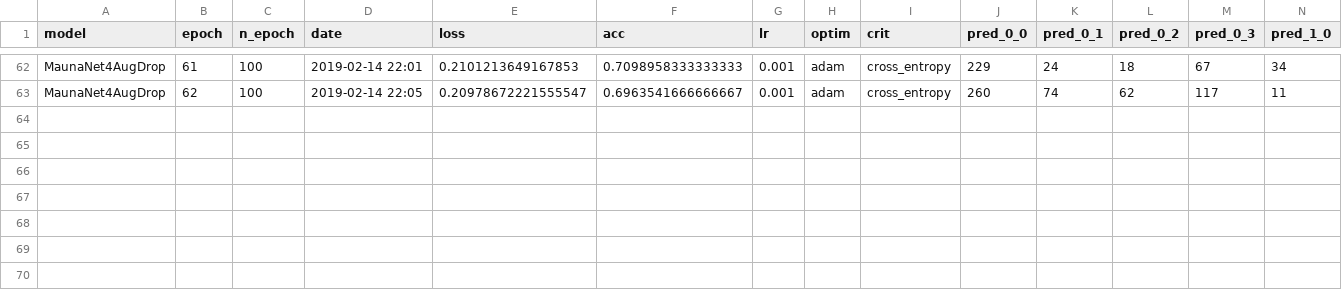
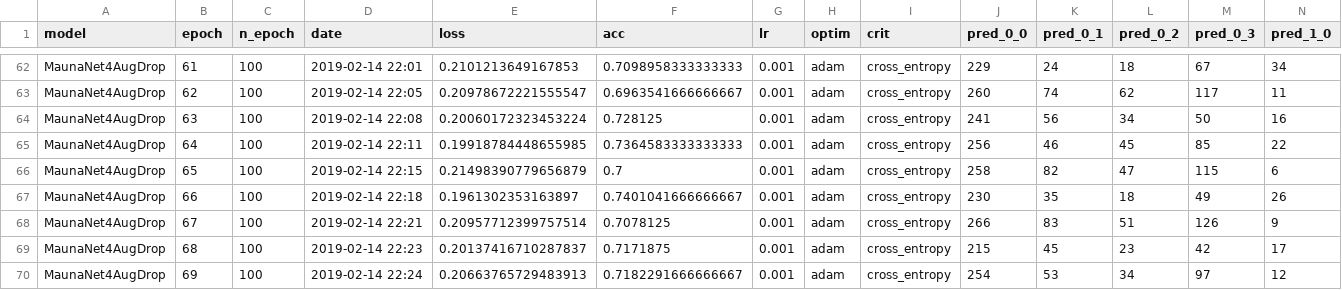
Before and after one commit to Durzot/MVA, a CSV file: apprentissage_profond/mauna_kea/log/cnn_2/logs_test_MaunaNet4AugDrop.csv, drawn as a sheet; only a part is shown, gaps mark what is left out; rows hold the shown columns only; the diff names each change by its address in the sheet, - before the commit and + after, or states it on an @@ line.

```diff
--- a/apprentissage_profond/mauna_kea/log/cnn_2/logs_test_MaunaNet4AugDrop.csv
+++ b/apprentissage_profond/mauna_kea/log/cnn_2/logs_test_MaunaNet4AugDrop.csv
+row 64: MaunaNet4AugDrop | 63 | 100 | 2019-02-14 22:08 | 0.20060172323453224 | 0.728125 | 0.001 | adam | cross_entropy | 241 | 56 | 34 | 50 | 16
+row 65: MaunaNet4AugDrop | 64 | 100 | 2019-02-14 22:11 | 0.19918784448655985 | 0.7364583333333333 | 0.001 | adam | cross_entropy | 256 | 46 | 45 | 85 | 22
+row 66: MaunaNet4AugDrop | 65 | 100 | 2019-02-14 22:15 | 0.21498390779656879 | 0.7 | 0.001 | adam | cross_entropy | 258 | 82 | 47 | 115 | 6
+row 67: MaunaNet4AugDrop | 66 | 100 | 2019-02-14 22:18 | 0.1961302353163897 | 0.7401041666666667 | 0.001 | adam | cross_entropy | 230 | 35 | 18 | 49 | 26
+row 68: MaunaNet4AugDrop | 67 | 100 | 2019-02-14 22:21 | 0.20957712399757514 | 0.7078125 | 0.001 | adam | cross_entropy | 266 | 83 | 51 | 126 | 9
+row 69: MaunaNet4AugDrop | 68 | 100 | 2019-02-14 22:23 | 0.20137416710287837 | 0.7171875 | 0.001 | adam | cross_entropy | 215 | 45 | 23 | 42 | 17
+row 70: MaunaNet4AugDrop | 69 | 100 | 2019-02-14 22:24 | 0.20663765729483913 | 0.7182291666666667 | 0.001 | adam | cross_entropy | 254 | 53 | 34 | 97 | 12
```
Also changed, not shown: apprentissage_profond/mauna_kea/log/cnn_2/logs_test_MaunaNet4Aug.csv, apprentissage_profond/mauna_kea/log/cnn_2/logs_train_BenchMarkAug.csv, 18 other files.
